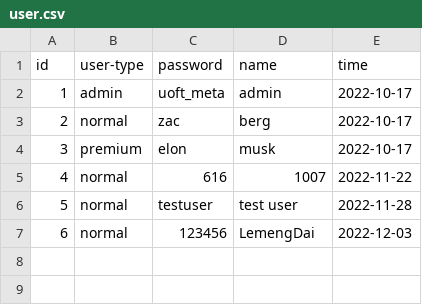
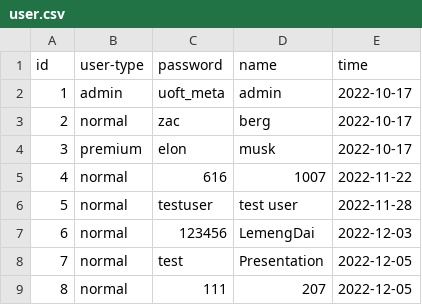
Before and after one commit to Anesthez/CSC-207-Group-Project-Group86, a CSV file: database/user.csv, drawn as a sheet.

```diff
--- a/database/user.csv
+++ b/database/user.csv
@@ -7 +7,3 @@ id,user-type,password,name,time
 6,normal,123456,LemengDai,2022-12-03
+7,normal,test,Presentation,2022-12-05
+8,normal,111,207,2022-12-05
```
Also changed, not shown: database/chat.csv, database/comments.csv, 2 other files.
